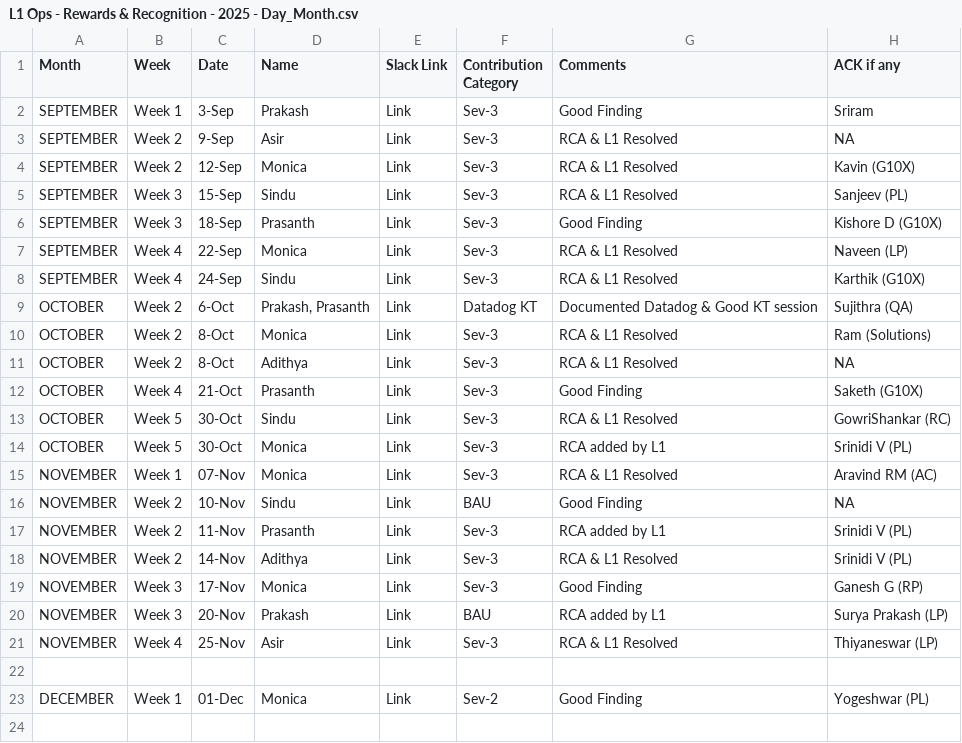
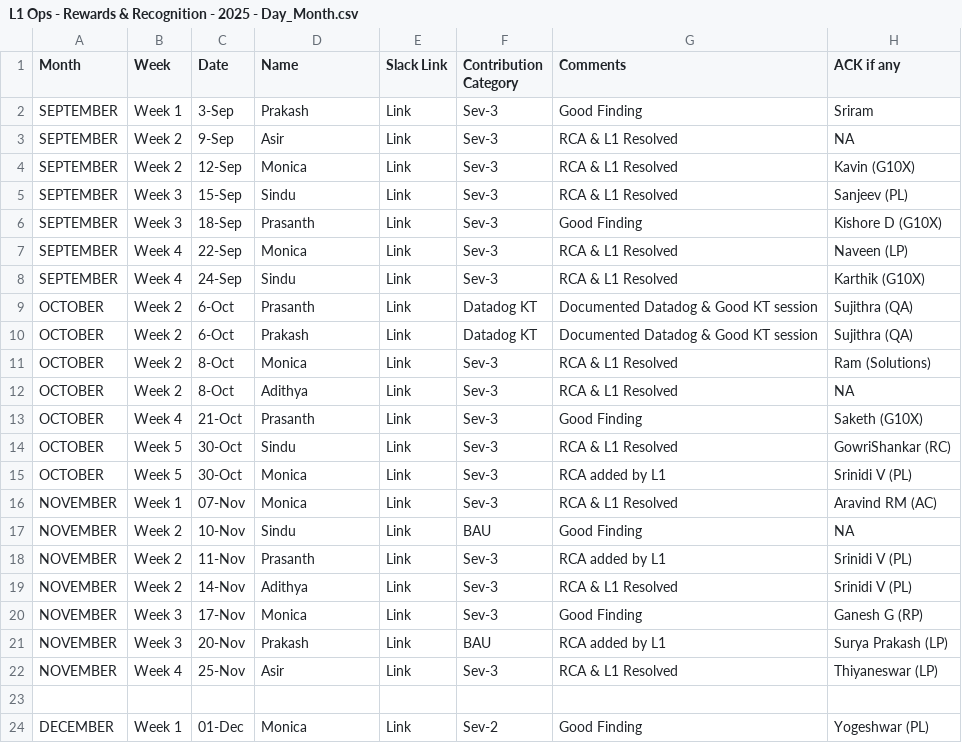
Before and after one commit to Raghul233/rr-dashboard, a CSV file: L1 Ops - Rewards & Recognition - 2025 - Day_Month.csv, drawn as a sheet.

Commit message:
Update L1 Ops - Rewards & Recognition - 2025 - Day_Month.csv

```diff
--- a/L1 Ops - Rewards & Recognition - 2025 - Day_Month.csv
+++ b/L1 Ops - Rewards & Recognition - 2025 - Day_Month.csv
@@ -8,3 +8,4 @@ SEPTEMBER,Week 4,22-Sep,Monica,Link,Sev-3,RCA & L1 Resolved,Naveen (LP)
 SEPTEMBER,Week 4,24-Sep,Sindu,Link,Sev-3,RCA & L1 Resolved,Karthik (G10X)
-OCTOBER,Week 2,6-Oct,"Prakash, Prasanth",Link,Datadog KT,Documented Datadog & Good KT session,Sujithra (QA)
+OCTOBER,Week 2,6-Oct,Prasanth,Link,Datadog KT,Documented Datadog & Good KT session,Sujithra (QA)
+OCTOBER,Week 2,6-Oct,Prakash,Link,Datadog KT,Documented Datadog & Good KT session,Sujithra (QA)
 OCTOBER,Week 2,8-Oct,Monica,Link,Sev-3,RCA & L1 Resolved,Ram (Solutions)
```
